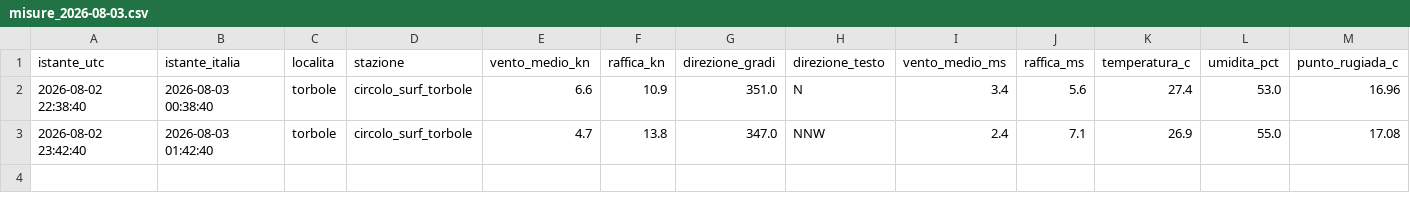
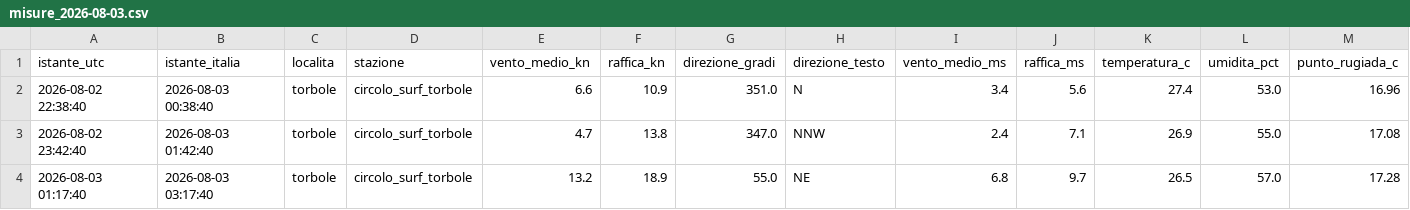
Before and after one commit to gimasc/ventogarda, a CSV file: data/storico/reale/misure_2026-08-03.csv, drawn as a sheet; only a part is shown; rows hold the shown columns only; the diff names each change by its address in the sheet, - before the commit and + after, or states it on an @@ line.

```diff
--- a/data/storico/reale/misure_2026-08-03.csv
+++ b/data/storico/reale/misure_2026-08-03.csv
+row 4: 2026-08-03 01:17:40 | 2026-08-03 03:17:40 | torbole | circolo_surf_torbole | 13.2 | 18.9 | 55.0 | NE | 6.8 | 9.7 | 26.5 | 57.0 | 17.28
```
Also changed, not shown: 2 other files.
